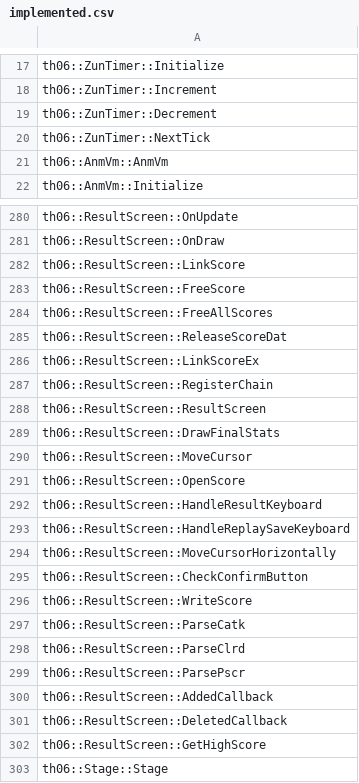
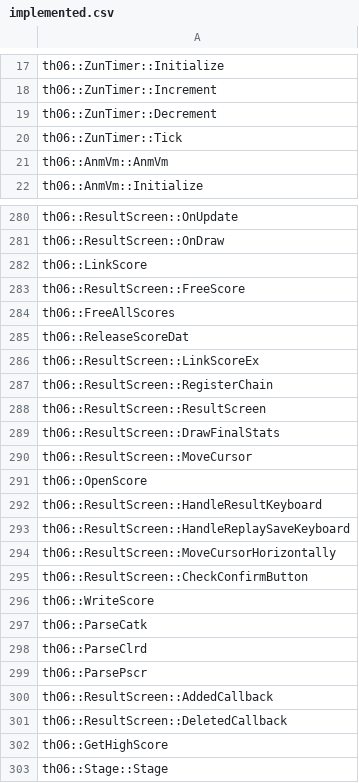
Before and after one commit to KSSBrawl/th06, a CSV file: config/implemented.csv, drawn as a sheet; only a part is shown, gaps mark what is left out.

Commit message:
change score functions to be loose

```diff
--- a/config/implemented.csv
+++ b/config/implemented.csv
@@ -19,3 +19,3 @@ th06::ZunTimer::Increment
 th06::ZunTimer::Decrement
-th06::ZunTimer::NextTick
+th06::ZunTimer::Tick
 th06::AnmVm::AnmVm
@@ -281,6 +281,6 @@ th06::ResultScreen::OnUpdate
 th06::ResultScreen::OnDraw
-th06::ResultScreen::LinkScore
+th06::LinkScore
 th06::ResultScreen::FreeScore
-th06::ResultScreen::FreeAllScores
-th06::ResultScreen::ReleaseScoreDat
+th06::FreeAllScores
+th06::ReleaseScoreDat
 th06::ResultScreen::LinkScoreEx
@@ -290,3 +290,3 @@ th06::ResultScreen::DrawFinalStats
 th06::ResultScreen::MoveCursor
-th06::ResultScreen::OpenScore
+th06::OpenScore
 th06::ResultScreen::HandleResultKeyboard
@@ -295,9 +295,9 @@ th06::ResultScreen::MoveCursorHorizontally
 th06::ResultScreen::CheckConfirmButton
-th06::ResultScreen::WriteScore
-th06::ResultScreen::ParseCatk
-th06::ResultScreen::ParseClrd
-th06::ResultScreen::ParsePscr
+th06::WriteScore
+th06::ParseCatk
+th06::ParseClrd
+th06::ParsePscr
 th06::ResultScreen::AddedCallback
 th06::ResultScreen::DeletedCallback
-th06::ResultScreen::GetHighScore
+th06::GetHighScore
 th06::Stage::Stage
```
Also changed, not shown: config/mapping.csv, config/reccmp-functions.csv, 2 other files.
